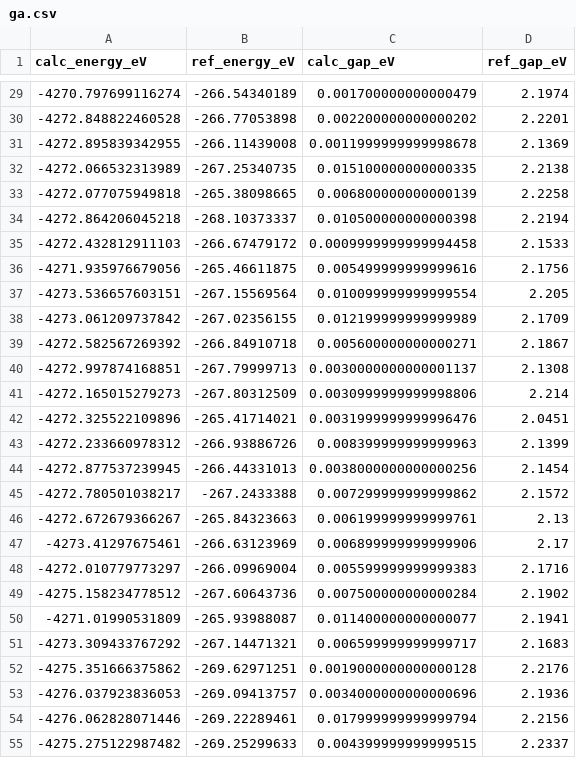
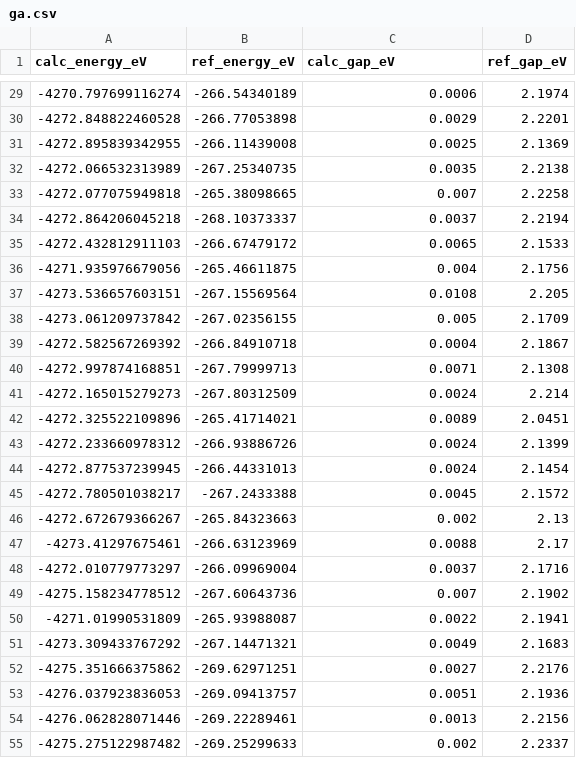
Before and after one commit to noahsong-sdg/gfn1_optim, a CSV file: results/ga.csv, drawn as a sheet; only a part is shown, gaps mark what is left out; the diff covers the shown part only.

```diff
--- a/results/ga.csv
+++ b/results/ga.csv
@@ -29,27 +29,27 @@ calc_energy_eV,ref_energy_eV,calc_gap_eV,ref_gap_eV
--4270.797699116274,-266.54340189,0.001700000000000479,2.1974
--4272.848822460528,-266.77053898,0.002200000000000202,2.2201
--4272.895839342955,-266.11439008,0.0011999999999998678,2.1369
--4272.066532313989,-267.25340735,0.015100000000000335,2.2138
--4272.077075949818,-265.38098665,0.006800000000000139,2.2258
--4272.864206045218,-268.10373337,0.010500000000000398,2.2194
--4272.432812911103,-266.67479172,0.0009999999999994458,2.1533
--4271.935976679056,-265.46611875,0.005499999999999616,2.1756
--4273.536657603151,-267.15569564,0.010099999999999554,2.205
--4273.061209737842,-267.02356155,0.012199999999999989,2.1709
--4272.582567269392,-266.84910718,0.005600000000000271,2.1867
--4272.997874168851,-267.79999713,0.0030000000000001137,2.1308
--4272.165015279273,-267.80312509,0.0030999999999998806,2.214
--4272.325522109896,-265.41714021,0.0031999999999996476,2.0451
--4272.233660978312,-266.93886726,0.008399999999999963,2.1399
--4272.877537239945,-266.44331013,0.0038000000000000256,2.1454
--4272.780501038217,-267.2433388,0.007299999999999862,2.1572
--4272.672679366267,-265.84323663,0.006199999999999761,2.13
--4273.41297675461,-266.63123969,0.006899999999999906,2.17
--4272.010779773297,-266.09969004,0.005599999999999383,2.1716
--4275.158234778512,-267.60643736,0.007500000000000284,2.1902
--4271.01990531809,-265.93988087,0.011400000000000077,2.1941
--4273.309433767292,-267.14471321,0.006599999999999717,2.1683
--4275.351666375862,-269.62971251,0.0019000000000000128,2.2176
--4276.037923836053,-269.09413757,0.0034000000000000696,2.1936
--4276.062828071446,-269.22289461,0.017999999999999794,2.2156
--4275.275122987482,-269.25299633,0.004399999999999515,2.2337
+-4270.797699116274,-266.54340189,0.0006,2.1974
+-4272.848822460528,-266.77053898,0.0029,2.2201
+-4272.895839342955,-266.11439008,0.0025,2.1369
+-4272.066532313989,-267.25340735,0.0035,2.2138
+-4272.077075949818,-265.38098665,0.007,2.2258
+-4272.864206045218,-268.10373337,0.0037,2.2194
+-4272.432812911103,-266.67479172,0.0065,2.1533
+-4271.935976679056,-265.46611875,0.004,2.1756
+-4273.536657603151,-267.15569564,0.0108,2.205
+-4273.061209737842,-267.02356155,0.005,2.1709
+-4272.582567269392,-266.84910718,0.0004,2.1867
+-4272.997874168851,-267.79999713,0.0071,2.1308
+-4272.165015279273,-267.80312509,0.0024,2.214
+-4272.325522109896,-265.41714021,0.0089,2.0451
+-4272.233660978312,-266.93886726,0.0024,2.1399
+-4272.877537239945,-266.44331013,0.0024,2.1454
+-4272.780501038217,-267.2433388,0.0045,2.1572
+-4272.672679366267,-265.84323663,0.002,2.13
+-4273.41297675461,-266.63123969,0.0088,2.17
+-4272.010779773297,-266.09969004,0.0037,2.1716
+-4275.158234778512,-267.60643736,0.007,2.1902
+-4271.01990531809,-265.93988087,0.0022,2.1941
+-4273.309433767292,-267.14471321,0.0049,2.1683
+-4275.351666375862,-269.62971251,0.0027,2.2176
+-4276.037923836053,-269.09413757,0.0051,2.1936
+-4276.062828071446,-269.22289461,0.0013,2.2156
+-4275.275122987482,-269.25299633,0.002,2.2337
```
Also changed, not shown: 73 edited cells elsewhere in this file, 7 other files.
